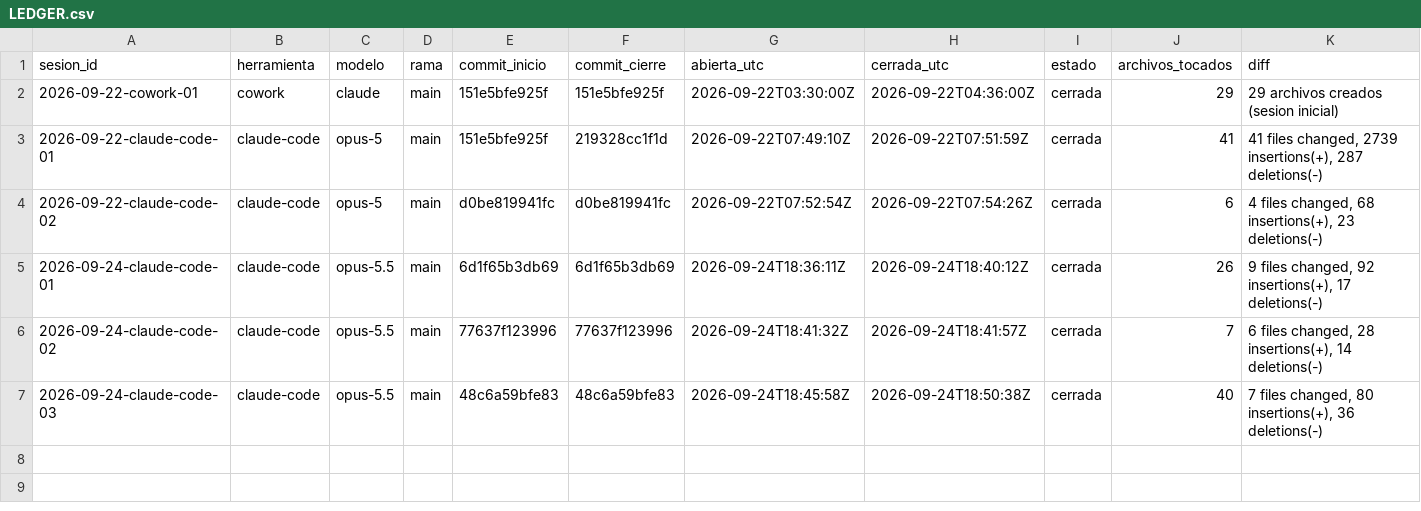
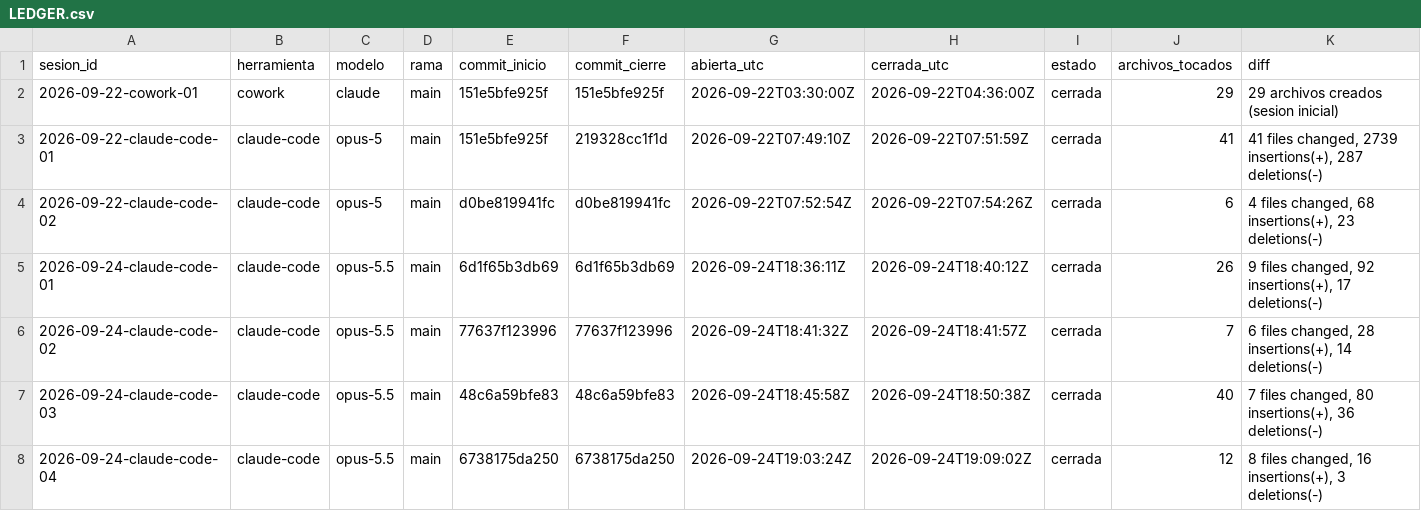
Before and after one commit to dojedacifuentes/naty.proyecto01, a CSV file: state/LEDGER.csv, drawn as a sheet; only a part is shown; rows hold the shown columns only; the diff names each change by its address in the sheet, - before the commit and + after, or states it on an @@ line.

```diff
--- a/state/LEDGER.csv
+++ b/state/LEDGER.csv
+row 8: 2026-09-24-claude-code-04 | claude-code | opus-5.5 | main | 6738175da250 | 6738175da250 | 2026-09-24T19:03:24Z | 2026-09-24T19:09:02Z | cerrada | 12 | 8 files changed, 16 insertions(+), 3 deletions(-)
```
Also changed, not shown: 11 other files.
